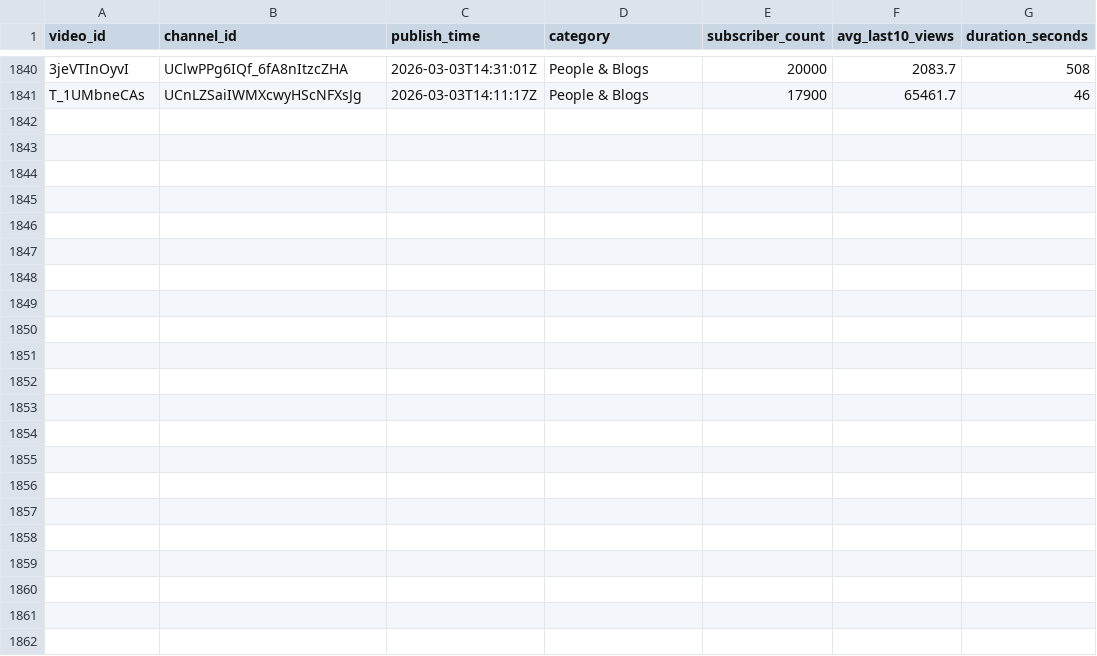
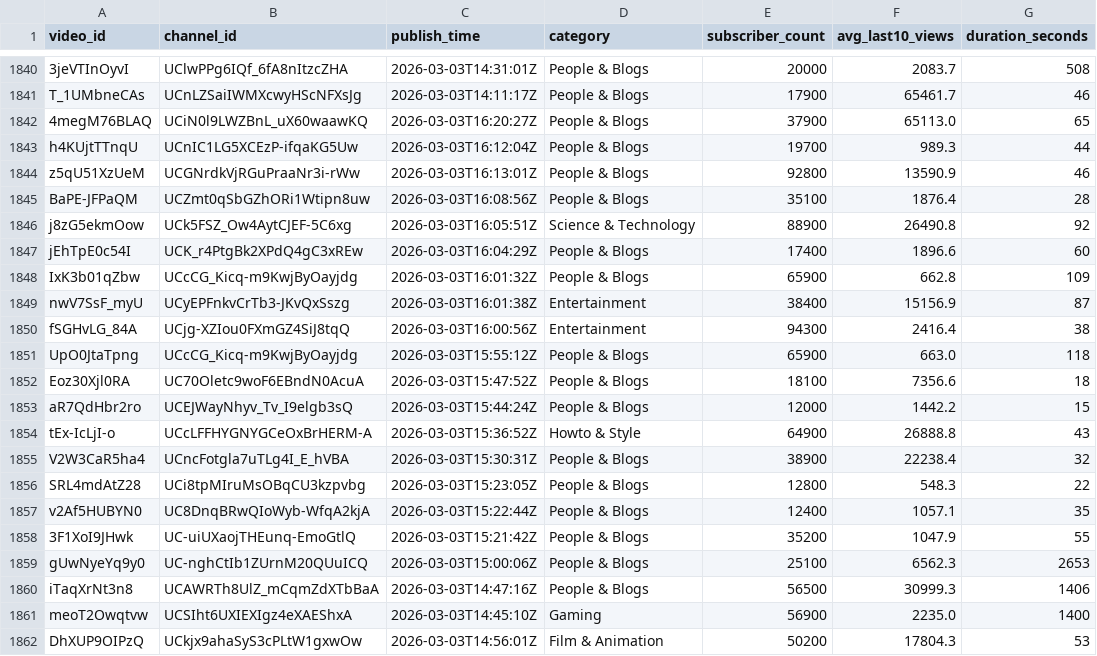
Before and after one commit to jaskiratkalra26/Youtube-Data-Extraction-Pipeline, a CSV file: static_data.csv, drawn as a sheet; only a part is shown, gaps mark what is left out; the diff names each change by its address in the sheet, - before the commit and + after, or states it on an @@ line.

```diff
--- a/static_data.csv
+++ b/static_data.csv
+row 1842: 4megM76BLAQ | UCiN0l9LWZBnL_uX60waawKQ | 2026-03-03T16:20:27Z | People & Blogs | 37900 | 65113.0 | 65
+row 1843: h4KUjtTTnqU | UCnIC1LG5XCEzP-ifqaKG5Uw | 2026-03-03T16:12:04Z | People & Blogs | 19700 | 989.3 | 44
+row 1844: z5qU51XzUeM | UCGNrdkVjRGuPraaNr3i-rWw | 2026-03-03T16:13:01Z | People & Blogs | 92800 | 13590.9 | 46
+row 1845: BaPE-JFPaQM | UCZmt0qSbGZhORi1Wtipn8uw | 2026-03-03T16:08:56Z | People & Blogs | 35100 | 1876.4 | 28
+row 1846: j8zG5ekmOow | UCk5FSZ_Ow4AytCJEF-5C6xg | 2026-03-03T16:05:51Z | Science & Technology | 88900 | 26490.8 | 92
+row 1847: jEhTpE0c54I | UCK_r4PtgBk2XPdQ4gC3xREw | 2026-03-03T16:04:29Z | People & Blogs | 17400 | 1896.6 | 60
+row 1848: IxK3b01qZbw | UCcCG_Kicq-m9KwjByOayjdg | 2026-03-03T16:01:32Z | People & Blogs | 65900 | 662.8 | 109
+row 1849: nwV7SsF_myU | UCyEPFnkvCrTb3-JKvQxSszg | 2026-03-03T16:01:38Z | Entertainment | 38400 | 15156.9 | 87
+row 1850: fSGHvLG_84A | UCjg-XZIou0FXmGZ4SiJ8tqQ | 2026-03-03T16:00:56Z | Entertainment | 94300 | 2416.4 | 38
+row 1851: UpO0JtaTpng | UCcCG_Kicq-m9KwjByOayjdg | 2026-03-03T15:55:12Z | People & Blogs | 65900 | 663.0 | 118
+row 1852: Eoz30Xjl0RA | UC70Oletc9woF6EBndN0AcuA | 2026-03-03T15:47:52Z | People & Blogs | 18100 | 7356.6 | 18
+row 1853: aR7QdHbr2ro | UCEJWayNhyv_Tv_I9elgb3sQ | 2026-03-03T15:44:24Z | People & Blogs | 12000 | 1442.2 | 15
+row 1854: tEx-IcLjI-o | UCcLFFHYGNYGCeOxBrHERM-A | 2026-03-03T15:36:52Z | Howto & Style | 64900 | 26888.8 | 43
+row 1855: V2W3CaR5ha4 | UCncFotgla7uTLg4I_E_hVBA | 2026-03-03T15:30:31Z | People & Blogs | 38900 | 22238.4 | 32
+row 1856: SRL4mdAtZ28 | UCi8tpMIruMsOBqCU3kzpvbg | 2026-03-03T15:23:05Z | People & Blogs | 12800 | 548.3 | 22
+row 1857: v2Af5HUBYN0 | UC8DnqBRwQIoWyb-WfqA2kjA | 2026-03-03T15:22:44Z | People & Blogs | 12400 | 1057.1 | 35
+row 1858: 3F1XoI9JHwk | UC-uiUXaojTHEunq-EmoGtlQ | 2026-03-03T15:21:42Z | People & Blogs | 35200 | 1047.9 | 55
+row 1859: gUwNyeYq9y0 | UC-nghCtIb1ZUrnM20QUuICQ | 2026-03-03T15:00:06Z | People & Blogs | 25100 | 6562.3 | 2653
+row 1860: iTaqXrNt3n8 | UCAWRTh8UlZ_mCqmZdXTbBaA | 2026-03-03T14:47:16Z | People & Blogs | 56500 | 30999.3 | 1406
+row 1861: meoT2Owqtvw | UCSIht6UXIEXIgz4eXAEShxA | 2026-03-03T14:45:10Z | Gaming | 56900 | 2235.0 | 1400
+row 1862: DhXUP9OIPzQ | UCkjx9ahaSyS3cPLtW1gxwOw | 2026-03-03T14:56:01Z | Film & Animation | 50200 | 17804.3 | 53
```
Also changed, not shown: hour1_data.csv, pending_videos.csv.
